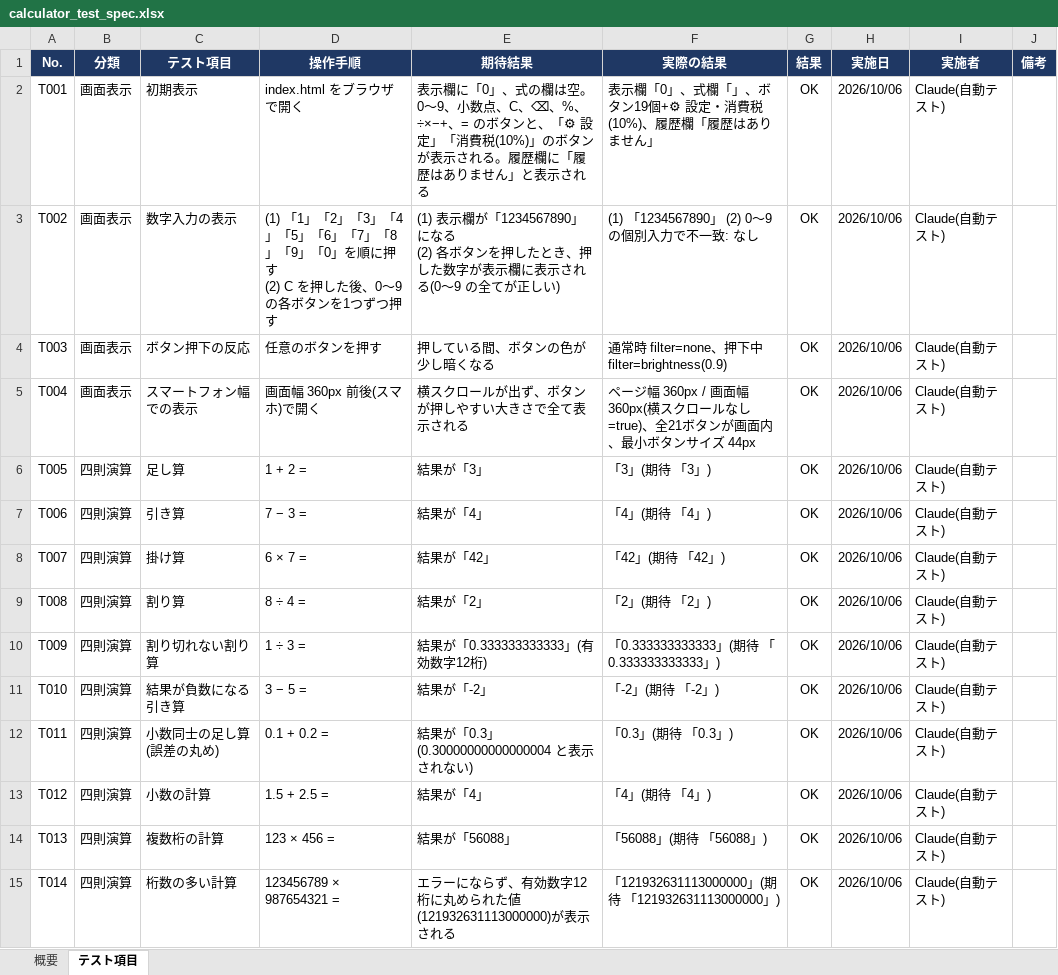
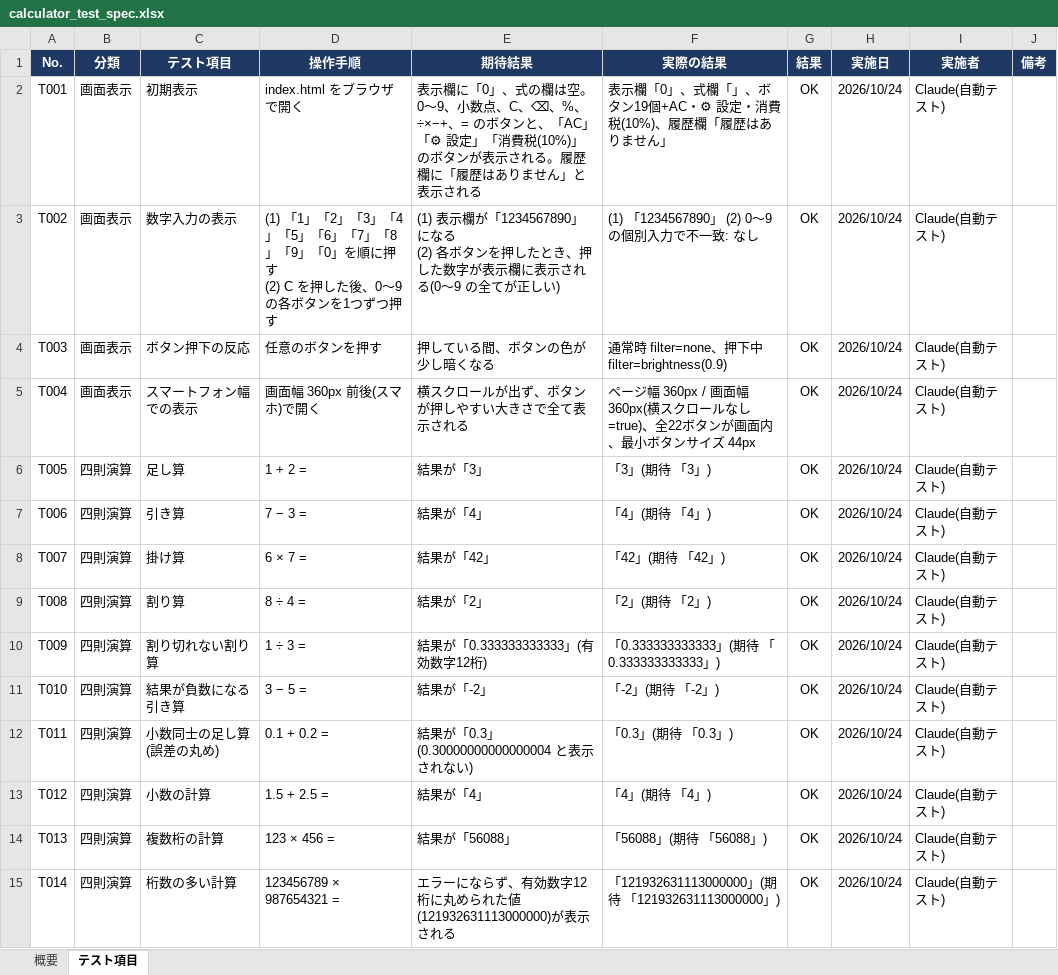
Before and after one commit to ken1-lang/try_claude, an Excel workbook: doc/calculator_test_spec.xlsx, sheet テスト項目, drawn as a sheet; only a part is shown; values as stored, in another font and other column widths than the file's, no borders; charts and pictures and conditional formats not drawn; the diff covers the shown part only; the diff names each change by its address in the sheet, - before the commit and + after, or states it on an @@ line.

```diff
--- a/doc/calculator_test_spec.xlsx (sheet テスト項目)
+++ b/doc/calculator_test_spec.xlsx (sheet テスト項目)
-E2 (期待結果): …ンと、「⚙ 設定」…
+E2 (期待結果): …ンと、「AC」「⚙ 設定」…
-F2 (実際の結果): …タン19個+⚙ 設定・消…
+F2 (実際の結果): …タン19個+AC・⚙ 設定・消…
-H2:H15 (実施日): 2026/10/06
+H2:H15 (実施日): 2026/10/24
-F5 (実際の結果): …し=true)、全21ボタンが…
+F5 (実際の結果): …し=true)、全22ボタンが…
```
Also changed, not shown: 6 added rows and 356 edited cells elsewhere in this sheet, sheet 概要, formulas that keep their value, 4 other files.
